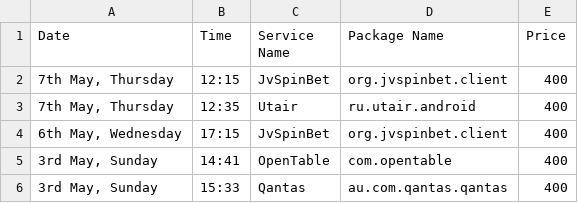
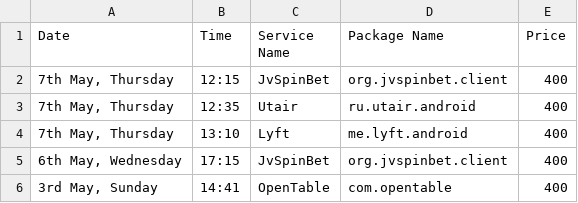
Before and after one commit to Githubds12/service-progress-dashboard, a CSV file: dashboard/services_data.csv, drawn as a sheet; only a part is shown; the shorter side is filled out with more unchanged rows.

Commit message:
Auto-update dashboard: 2026-05-07 14:00:10

```diff
--- a/dashboard/services_data.csv
+++ b/dashboard/services_data.csv
@@ -3,2 +3,3 @@ Date,Time,Service Name,Package Name,Price
 "7th May, Thursday",12:35,Utair,ru.utair.android,400
+"7th May, Thursday",13:10,Lyft,me.lyft.android,400
 "6th May, Wednesday",17:15,JvSpinBet,org.jvspinbet.client,400
```
Also changed, not shown: 19 other files.
